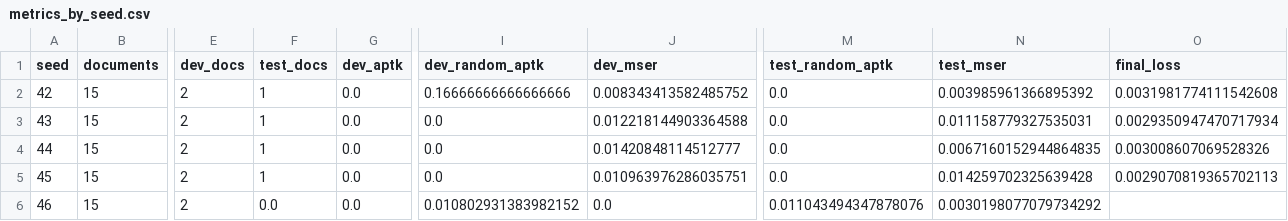
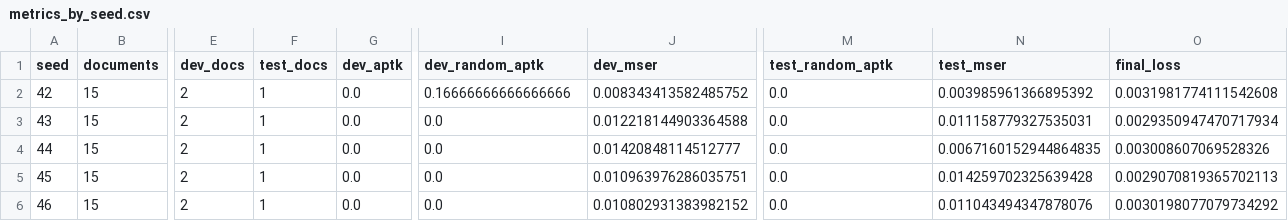
Before and after one commit to shubharth2006/Team19-Clinical-Trial-Keyword-Recommender, a CSV file: results/metrics_by_seed.csv, drawn as a sheet; only a part is shown, gaps mark what is left out; the diff names each change by its address in the sheet, - before the commit and + after, or states it on an @@ line.

Commit message:
Correct pilot metrics CSV row

```diff
--- a/results/metrics_by_seed.csv
+++ b/results/metrics_by_seed.csv
-F6 (test_docs): 0.0
+F6 (test_docs): 1
-I6 (dev_random_aptk): 0.010802931383982152
+I6 (dev_random_aptk): 0.0
-J6 (dev_mser): 0.0
+J6 (dev_mser): 0.010802931383982152
-M6 (test_random_aptk): 0.011043494347878076
+M6 (test_random_aptk): 0.0
-N6 (test_mser): 0.0030198077079734292
+N6 (test_mser): 0.011043494347878076
-O6 (final_loss): (empty)
+O6 (final_loss): 0.0030198077079734292
```
